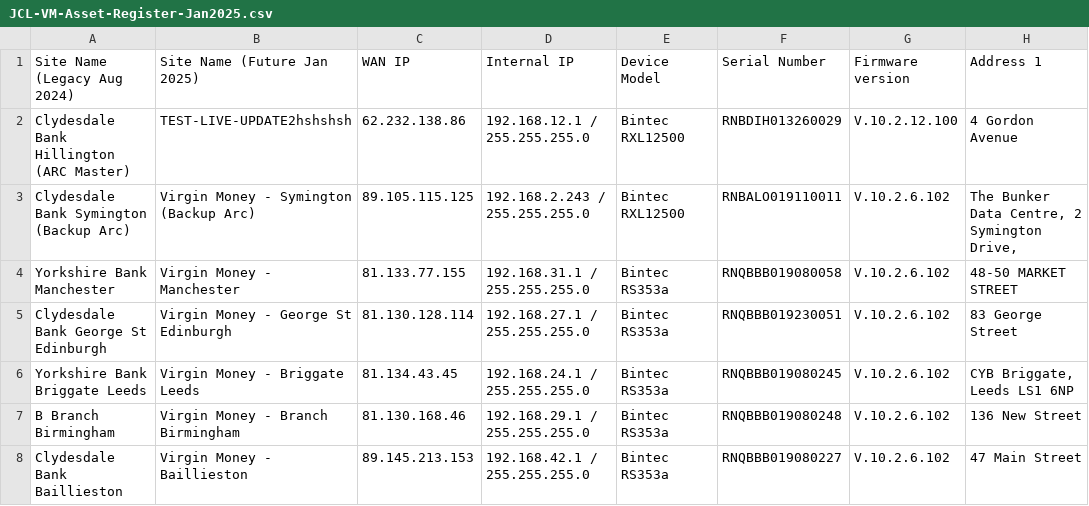
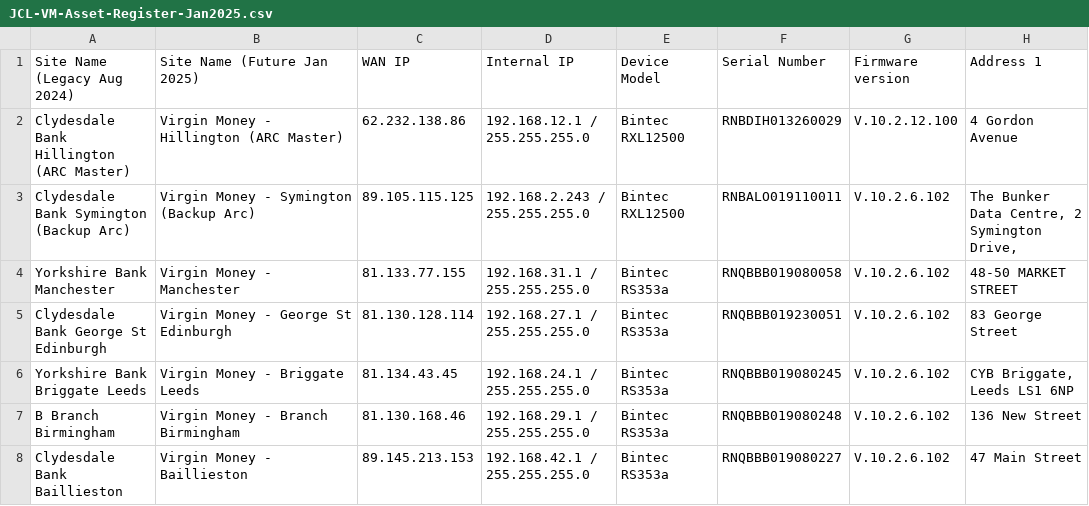
Before and after one commit to djdukedlc/site-information-data, a CSV file: JCL-VM-Asset-Register-Jan2025.csv, drawn as a sheet; only a part is shown; the diff names each change by its address in the sheet, - before the commit and + after, or states it on an @@ line.

Commit message:
Auto-sync CSV update from Teams

```diff
--- a/JCL-VM-Asset-Register-Jan2025.csv
+++ b/JCL-VM-Asset-Register-Jan2025.csv
-B2 (Site Name (Future Jan 2025)): TEST-LIVE-UPDATE2hshshsh
+B2 (Site Name (Future Jan 2025)): Virgin Money - Hillington (ARC Master)
```
